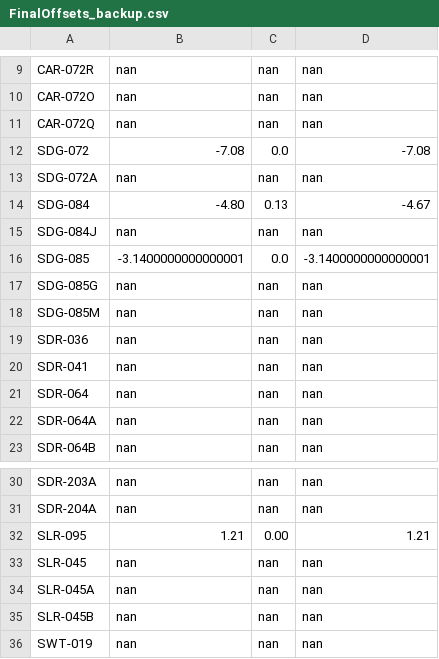
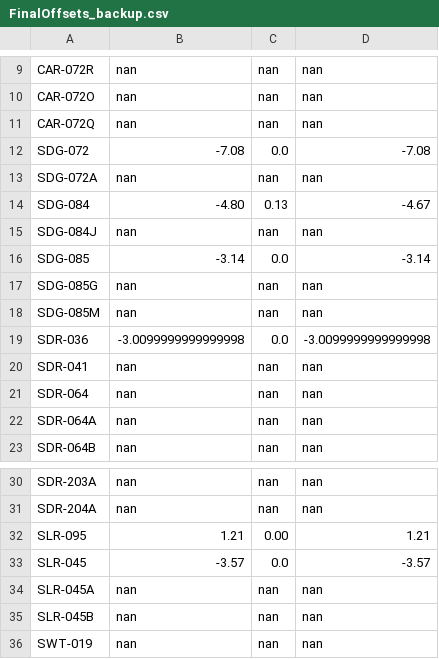
Before and after one commit to 5025-Main/2020_County_LowFlow, a CSV file: Ancillary_files/FinalOffsets_backup.csv, drawn as a sheet; only a part is shown, gaps mark what is left out.

```diff
--- a/Ancillary_files/FinalOffsets_backup.csv
+++ b/Ancillary_files/FinalOffsets_backup.csv
@@ -15,6 +15,6 @@ SDG-084,-4.80,0.13,-4.67
 SDG-084J,nan,nan,nan
-SDG-085,-3.1400000000000001,0.0,-3.1400000000000001
+SDG-085,-3.14,0.0,-3.14
 SDG-085G,nan,nan,nan
 SDG-085M,nan,nan,nan
-SDR-036,nan,nan,nan
+SDR-036,-3.0099999999999998,0.0,-3.0099999999999998
 SDR-041,nan,nan,nan
@@ -32,3 +32,3 @@ SDR-204A,nan,nan,nan
 SLR-095,1.21,0.00,1.21
-SLR-045,nan,nan,nan
+SLR-045,-3.57,0.0,-3.57
 SLR-045A,nan,nan,nan
```
Also changed, not shown: 5 other files.
